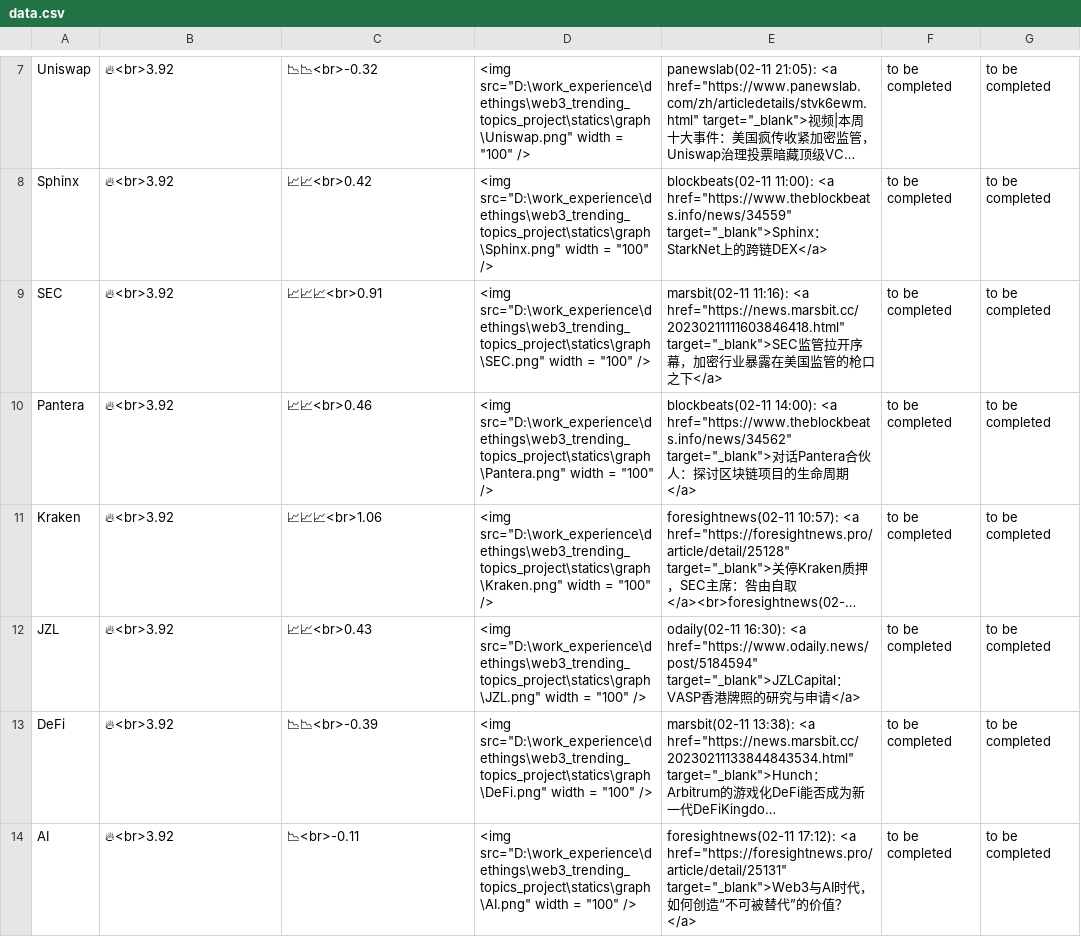
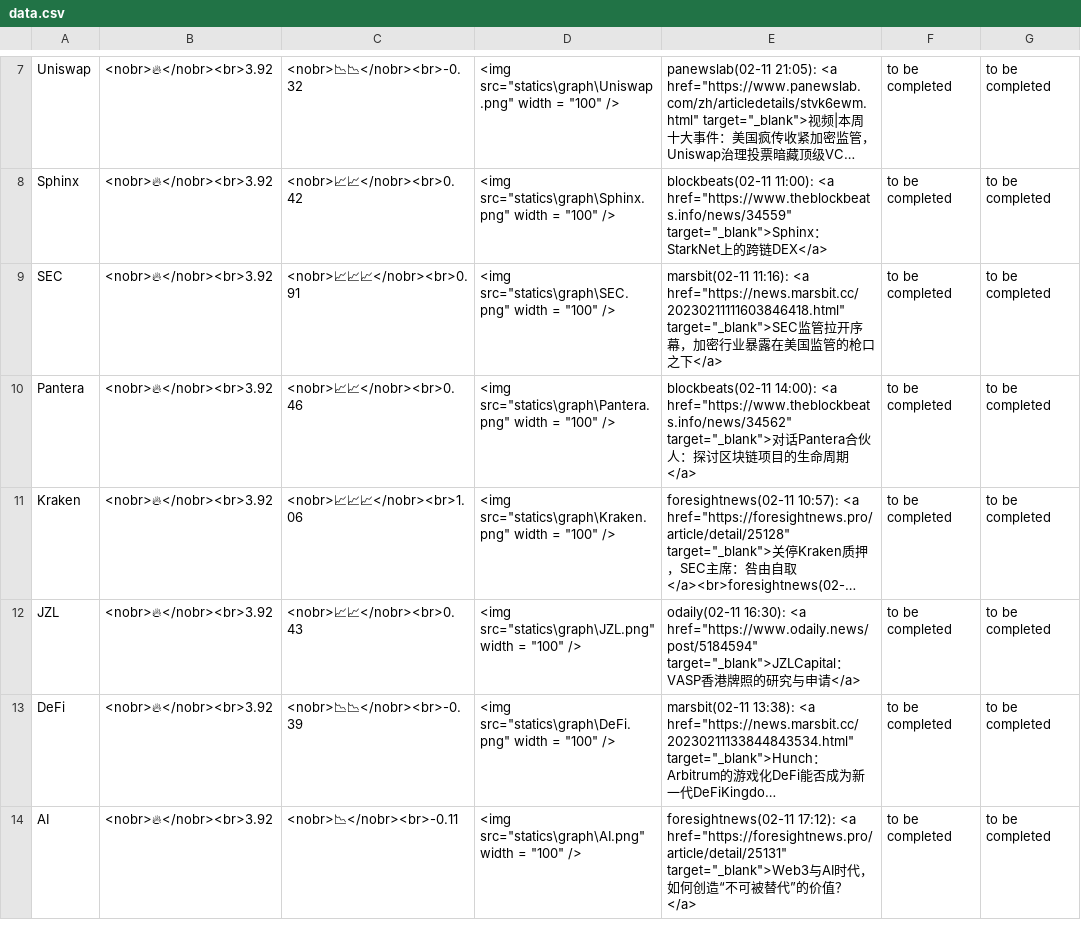
Before and after one commit to zhangyue325/web3_trending_topics, a CSV file: statics/data.csv, drawn as a sheet; only a part is shown, gaps mark what is left out; long unchanged cells end in …; the diff covers the shown part only; the diff names each change by its address in the sheet, - before the commit and + after, or states it on an @@ line.

```diff
--- a/statics/data.csv
+++ b/statics/data.csv
-B7:B14: 🔥<br>3.92
+B7:B14: <nobr>🔥</nobr><br>3.92
-C7: 📉📉<br>-0.32
+C7: <nobr>📉📉</nobr><br>-0.32
-D7: <img src="D:\work_experience\dethings\web3_trending_topics_project\statics\graph\Uniswap.png" width =…
+D7: <img src="statics\graph\Uniswap.png" width =…
-C8: 📈📈<br>0.42
+C8: <nobr>📈📈</nobr><br>0.42
-D8: <img src="D:\work_experience\dethings\web3_trending_topics_project\statics\graph\Sphinx.png" width =…
+D8: <img src="statics\graph\Sphinx.png" width =…
-C9: 📈📈📈<br>0.91
+C9: <nobr>📈📈📈</nobr><br>0.91
-D9: <img src="D:\work_experience\dethings\web3_trending_topics_project\statics\graph\SEC.png" width =…
+D9: <img src="statics\graph\SEC.png" width =…
-C10: 📈📈<br>0.46
+C10: <nobr>📈📈</nobr><br>0.46
-D10: <img src="D:\work_experience\dethings\web3_trending_topics_project\statics\graph\Pantera.png" width =…
+D10: <img src="statics\graph\Pantera.png" width =…
-C11: 📈📈📈<br>1.06
+C11: <nobr>📈📈📈</nobr><br>1.06
-D11: <img src="D:\work_experience\dethings\web3_trending_topics_project\statics\graph\Kraken.png" width =…
+D11: <img src="statics\graph\Kraken.png" width =…
-C12: 📈📈<br>0.43
+C12: <nobr>📈📈</nobr><br>0.43
-D12: <img src="D:\work_experience\dethings\web3_trending_topics_project\statics\graph\JZL.png" width =…
+D12: <img src="statics\graph\JZL.png" width =…
-C13: 📉📉<br>-0.39
+C13: <nobr>📉📉</nobr><br>-0.39
-D13: <img src="D:\work_experience\dethings\web3_trending_topics_project\statics\graph\DeFi.png" width =…
+D13: <img src="statics\graph\DeFi.png" width =…
-C14: 📉<br>-0.11
+C14: <nobr>📉</nobr><br>-0.11
-D14: <img src="D:\work_experience\dethings\web3_trending_topics_project\statics\graph\AI.png" width =…
+D14: <img src="statics\graph\AI.png" width =…
```
Also changed, not shown: 1 added row, 1 removed row and 15 edited cells elsewhere in this file, 5 other files.
